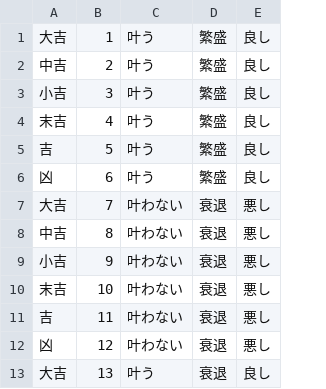
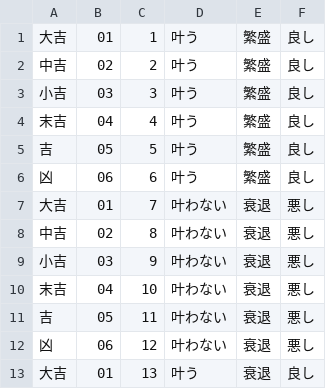
Before and after one commit to seleznevatatiana/practice02, a CSV file: DBOmikuji/src/omikuji/fortune.csv, drawn as a sheet; only a part is shown; the diff names each change by its address in the sheet, - before the commit and + after, or states it on an @@ line.

```diff
--- a/DBOmikuji/src/omikuji/fortune.csv
+++ b/DBOmikuji/src/omikuji/fortune.csv
+column B, rows 1-13: 01 | 02 | 03 | 04 | 05 | 06 | 01 | 02 | 03 | 04 | 05 | 06 | 01
```
Also changed, not shown: DBOmikuji/bin/omikuji/fortune.csv, 6 other files.
